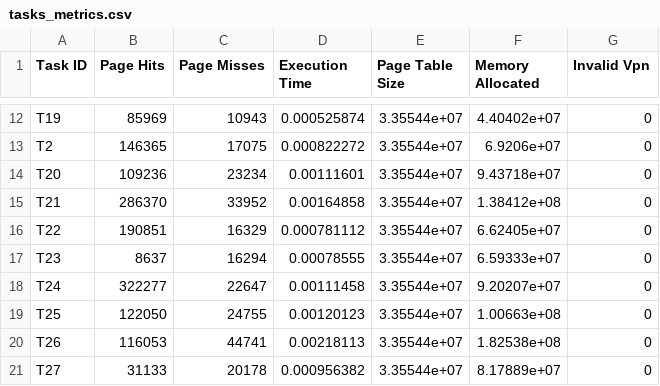
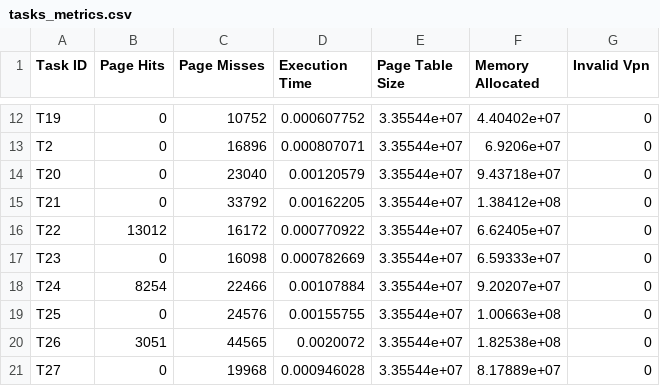
Before and after one commit to lakshaykun/memoryManager, a CSV file: src/tasks_metrics.csv, drawn as a sheet; only a part is shown, gaps mark what is left out; the diff covers the shown part only; the diff names each change by its address in the sheet, - before the commit and + after, or states it on an @@ line.

```diff
--- a/src/tasks_metrics.csv
+++ b/src/tasks_metrics.csv
-B12 (Page Hits): 85969
+B12 (Page Hits): 0
-C12 (Page Misses): 10943
+C12 (Page Misses): 10752
-D12 (Execution Time): 0.000525874
+D12 (Execution Time): 0.000607752
-B13 (Page Hits): 146365
+B13 (Page Hits): 0
-C13 (Page Misses): 17075
+C13 (Page Misses): 16896
-D13 (Execution Time): 0.000822272
+D13 (Execution Time): 0.000807071
-B14 (Page Hits): 109236
+B14 (Page Hits): 0
-C14 (Page Misses): 23234
+C14 (Page Misses): 23040
-D14 (Execution Time): 0.00111601
+D14 (Execution Time): 0.00120579
-B15 (Page Hits): 286370
+B15 (Page Hits): 0
-C15 (Page Misses): 33952
+C15 (Page Misses): 33792
-D15 (Execution Time): 0.00164858
+D15 (Execution Time): 0.00162205
-B16 (Page Hits): 190851
+B16 (Page Hits): 13012
-C16 (Page Misses): 16329
+C16 (Page Misses): 16172
-D16 (Execution Time): 0.000781112
+D16 (Execution Time): 0.000770922
-B17 (Page Hits): 8637
+B17 (Page Hits): 0
-C17 (Page Misses): 16294
+C17 (Page Misses): 16098
-D17 (Execution Time): 0.00078555
+D17 (Execution Time): 0.000782669
-B18 (Page Hits): 322277
+B18 (Page Hits): 8254
-C18 (Page Misses): 22647
+C18 (Page Misses): 22466
-D18 (Execution Time): 0.00111458
+D18 (Execution Time): 0.00107884
-B19 (Page Hits): 122050
+B19 (Page Hits): 0
-C19 (Page Misses): 24755
+C19 (Page Misses): 24576
-D19 (Execution Time): 0.00120123
+D19 (Execution Time): 0.00155755
-B20 (Page Hits): 116053
+B20 (Page Hits): 3051
-C20 (Page Misses): 44741
+C20 (Page Misses): 44565
-D20 (Execution Time): 0.00218113
+D20 (Execution Time): 0.0020072
-B21 (Page Hits): 31133
+B21 (Page Hits): 0
-C21 (Page Misses): 20178
+C21 (Page Misses): 19968
-D21 (Execution Time): 0.000956382
+D21 (Execution Time): 0.000946028
```
Also changed, not shown: 1 removed row and 117 edited cells elsewhere in this file, 3 other files.
